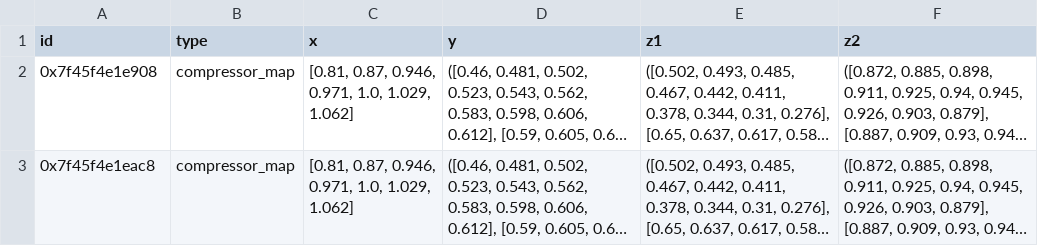
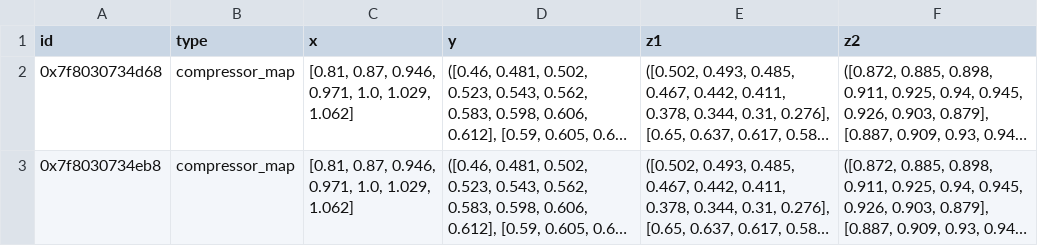
Before and after one commit to project-angus/IF_HeatSys_GeoStorage, a CSV file: BHES/powerplant/hp_discharge/comps/char_map.csv, drawn as a sheet; long unchanged cells end in …; the diff names each change by its address in the sheet, - before the commit and + after, or states it on an @@ line.

```diff
--- a/BHES/powerplant/hp_discharge/comps/char_map.csv
+++ b/BHES/powerplant/hp_discharge/comps/char_map.csv
-A2 (id): 0x7f45f4e1e908
+A2 (id): 0x7f8030734d68
-A3 (id): 0x7f45f4e1eac8
+A3 (id): 0x7f8030734eb8
```
Also changed, not shown: BHES/powerplant/hp_discharge/comps/char_line.csv, BHES/powerplant/hp_discharge/comps/compressor.csv, 7 other files.
